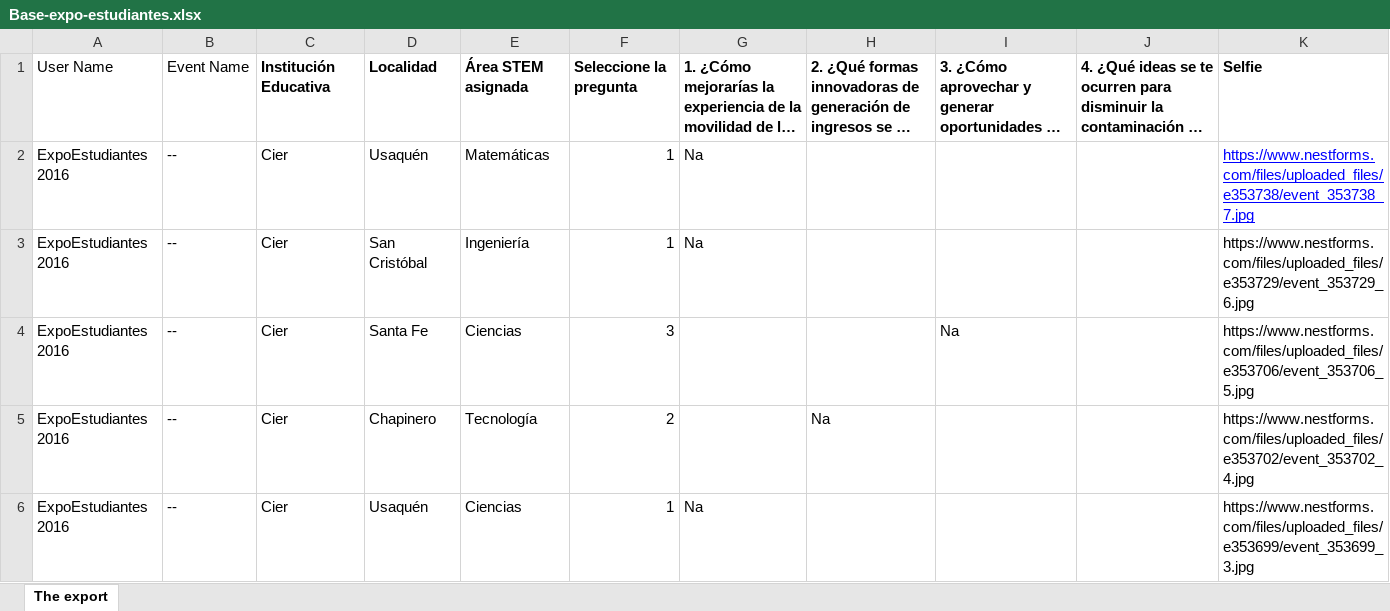
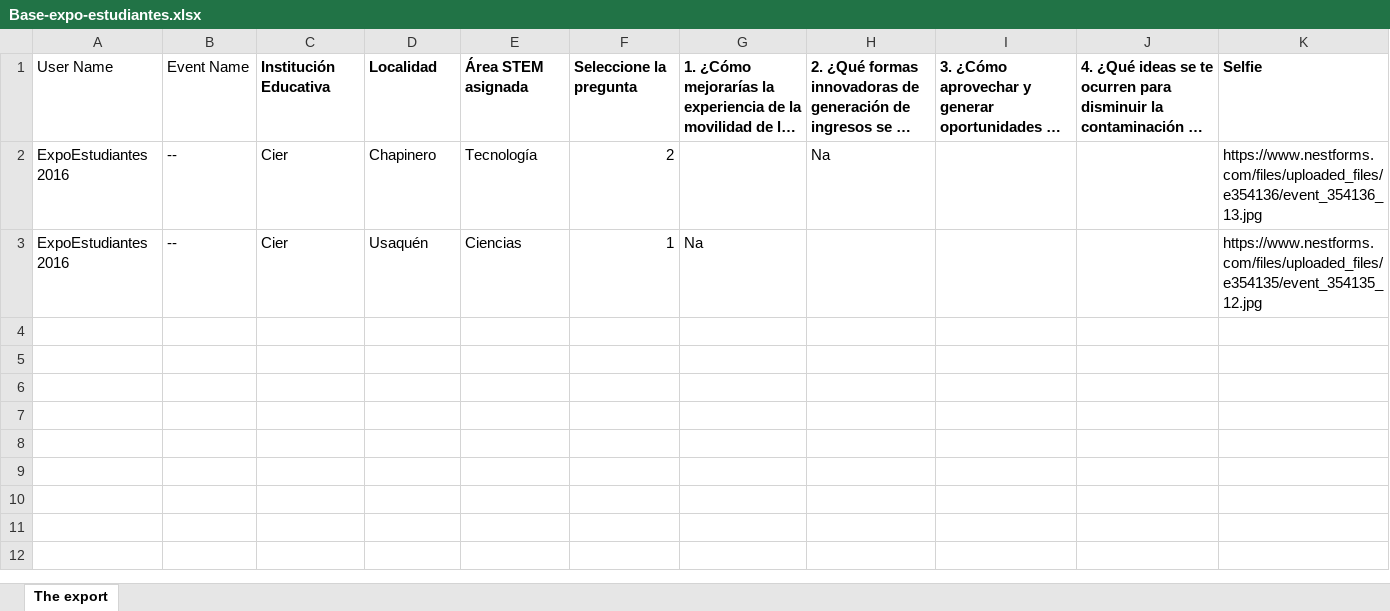
Before and after one commit to cier-centro/appexpoestudiantes, an Excel workbook: service/Resources/Base-expo-estudiantes.xlsx, sheet The export, drawn as a sheet; long unchanged cells end in …; values as stored, in another font and other column widths than the file's, no borders; removed rows and columns are numbered as before the commit, all else as after; the diff names each change by its address in the sheet, - before the commit and + after, or states it on an @@ line.

```diff
--- a/service/Resources/Base-expo-estudiantes.xlsx (sheet The export)
+++ b/service/Resources/Base-expo-estudiantes.xlsx (sheet The export)
-row 2: ExpoEstudiantes 2016 | -- | Cier | Usaquén | Matemáticas | 1 | Na |  |  |  | https://www.nestforms.com/files/uploaded_files/e353738/event_353738_7.jpg
-row 3: ExpoEstudiantes 2016 | -- | Cier | San Cristóbal | Ingeniería | 1 | Na |  |  |  | https://www.nestforms.com/files/uploaded_files/e353729/event_353729_6.jpg
-row 4: ExpoEstudiantes 2016 | -- | Cier | Santa Fe | Ciencias | 3 |  |  | Na |  | https://www.nestforms.com/files/uploaded_files/e353706/event_353706_5.jpg
-K2: https://www.nestforms.com/files/uploaded_files/e353702/event_353702_4.jpg
+K2: https://www.nestforms.com/files/uploaded_files/e354136/event_354136_13.jpg
-K3: https://www.nestforms.com/files/uploaded_files/e353699/event_353699_3.jpg
+K3: https://www.nestforms.com/files/uploaded_files/e354135/event_354135_12.jpg
```
Also changed, not shown: 31 other files.
